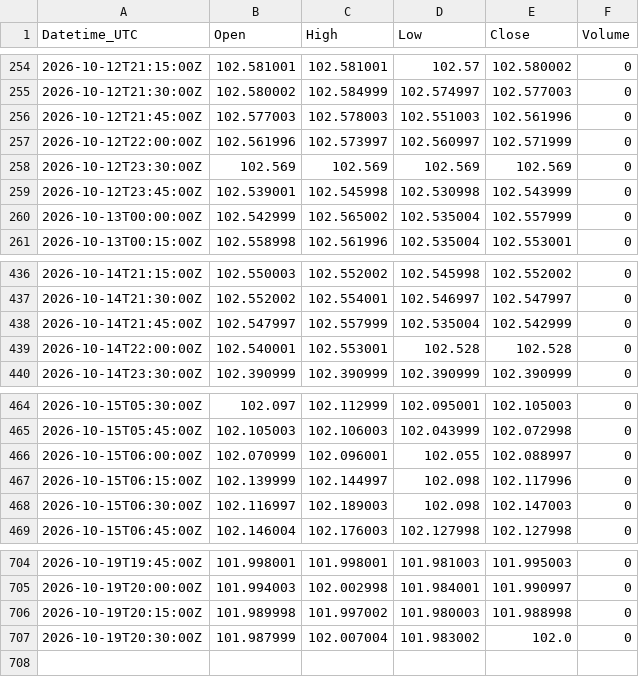
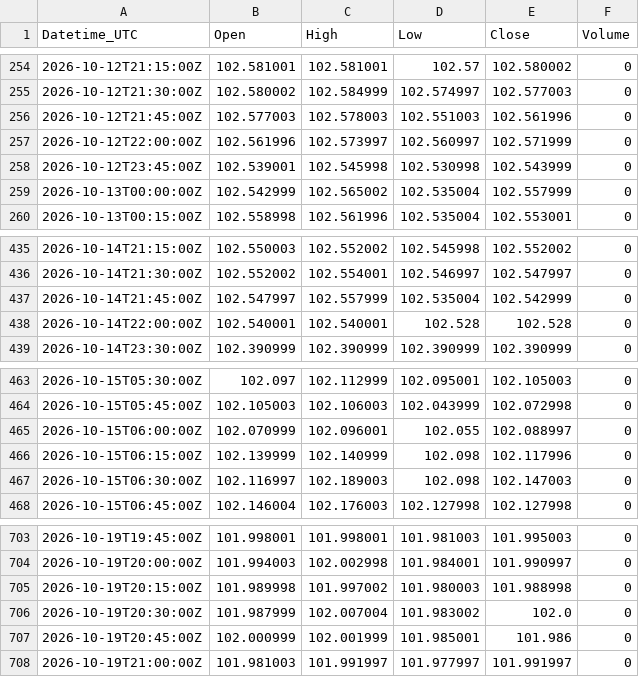
Before and after one commit to Kubula-xu/claude-finance-data, a CSV file: data/dxy_15m.csv, drawn as a sheet; only a part is shown, gaps mark what is left out.

```diff
--- a/data/dxy_15m.csv
+++ b/data/dxy_15m.csv
@@ -257,3 +257,2 @@ Datetime_UTC,Open,High,Low,Close,Volume
 2026-10-12T22:00:00Z,102.561996,102.573997,102.560997,102.571999,0
-2026-10-12T23:30:00Z,102.569,102.569,102.569,102.569,0
 2026-10-12T23:45:00Z,102.539001,102.545998,102.530998,102.543999,0
@@ -438,3 +437,3 @@ Datetime_UTC,Open,High,Low,Close,Volume
 2026-10-14T21:45:00Z,102.547997,102.557999,102.535004,102.542999,0
-2026-10-14T22:00:00Z,102.540001,102.553001,102.528,102.528,0
+2026-10-14T22:00:00Z,102.540001,102.540001,102.528,102.528,0
 2026-10-14T23:30:00Z,102.390999,102.390999,102.390999,102.390999,0
@@ -466,3 +465,3 @@ Datetime_UTC,Open,High,Low,Close,Volume
 2026-10-15T06:00:00Z,102.070999,102.096001,102.055,102.088997,0
-2026-10-15T06:15:00Z,102.139999,102.144997,102.098,102.117996,0
+2026-10-15T06:15:00Z,102.139999,102.140999,102.098,102.117996,0
 2026-10-15T06:30:00Z,102.116997,102.189003,102.098,102.147003,0
@@ -707 +706,3 @@ Datetime_UTC,Open,High,Low,Close,Volume
 2026-10-19T20:30:00Z,101.987999,102.007004,101.983002,102.0,0
+2026-10-19T20:45:00Z,102.000999,102.001999,101.985001,101.986,0
+2026-10-19T21:00:00Z,101.981003,101.991997,101.977997,101.991997,0
```
Also changed, not shown: data/dxy_1h.csv, data/gold_15m.csv, 38 other files.
